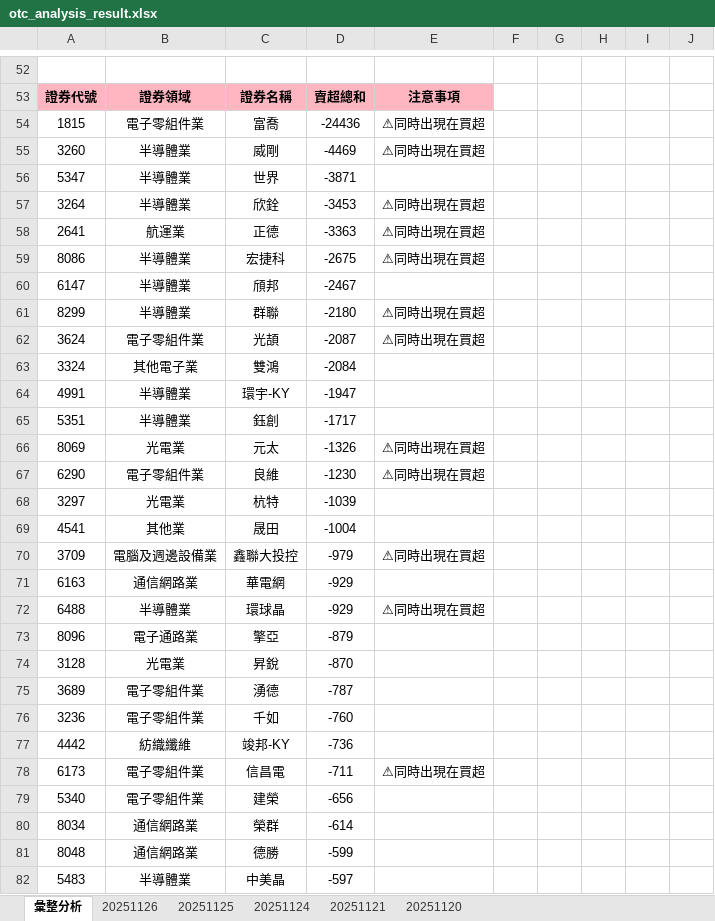
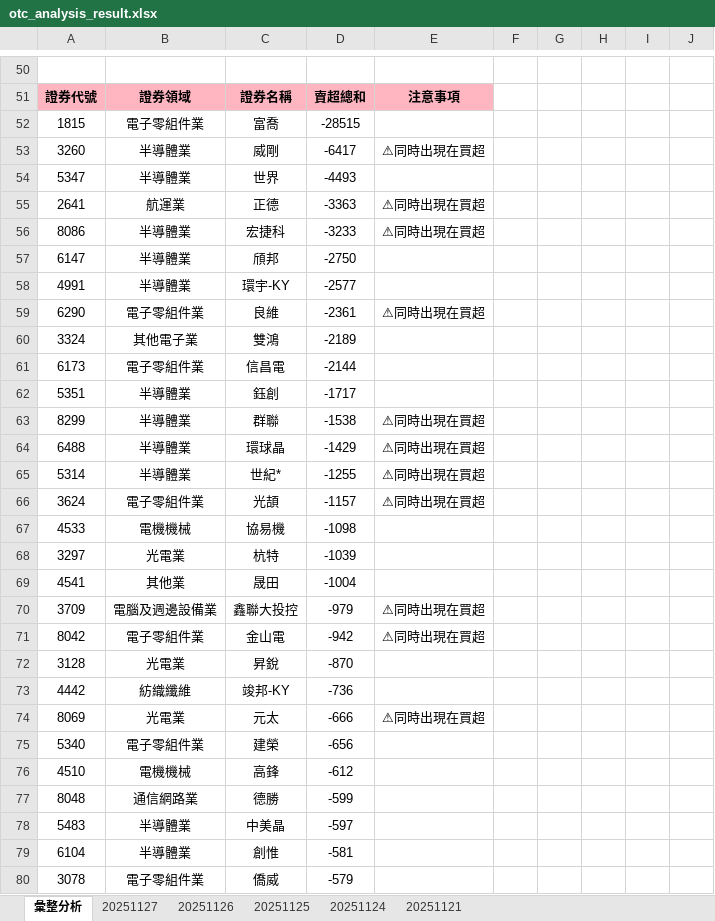
Before and after one commit to ccupcpop/GetDailyStock, an Excel workbook: StockInfo/otc_analysis_result.xlsx, sheet 彙整分析, drawn as a sheet; only a part is shown, gaps mark what is left out; the shorter side is filled out with more unchanged rows; values as stored, in another font and other column widths than the file's, no borders; removed rows and columns are numbered as before the commit, all else as after; the diff covers the shown part only; the diff names each change by its address in the sheet, - before the commit and + after, or states it on an @@ line.

```diff
--- a/StockInfo/otc_analysis_result.xlsx (sheet 彙整分析)
+++ b/StockInfo/otc_analysis_result.xlsx (sheet 彙整分析)
-sheet tab: 20251120
+sheet tab: 20251127
-D52: -24436
+D52: -28515
-E52: ⚠同時出現在買超
+E52: (empty)
-D53: -4469
+D53: -6417
-D54: -3871
+D54: -4493
-row 57: 3264 | 半導體業 | 欣銓 | -3453 | ⚠同時出現在買超
-D56: -2675
+D56: -3233
-D57: -2467
+D57: -2750
-row 61: 8299 | 半導體業 | 群聯 | -2180 | ⚠同時出現在買超
-row 62: 3624 | 電子零組件業 | 光頡 | -2087 | ⚠同時出現在買超
-row 63: 3324 | 其他電子業 | 雙鴻 | -2084
-D58: -1947
+D58: -2577
+row 59: 6290 | 電子零組件業 | 良維 | -2361 | ⚠同時出現在買超
+row 60: 3324 | 其他電子業 | 雙鴻 | -2189
+row 61: 6173 | 電子零組件業 | 信昌電 | -2144
-row 66: 8069 | 光電業 | 元太 | -1326 | ⚠同時出現在買超
-row 67: 6290 | 電子零組件業 | 良維 | -1230 | ⚠同時出現在買超
+row 63: 8299 | 半導體業 | 群聯 | -1538 | ⚠同時出現在買超
+row 64: 6488 | 半導體業 | 環球晶 | -1429 | ⚠同時出現在買超
+row 65: 5314 | 半導體業 | 世紀* | -1255 | ⚠同時出現在買超
+row 66: 3624 | 電子零組件業 | 光頡 | -1157 | ⚠同時出現在買超
+row 67: 4533 | 電機機械 | 協易機 | -1098
-row 71: 6163 | 通信網路業 | 華電網 | -929
-row 72: 6488 | 半導體業 | 環球晶 | -929 | ⚠同時出現在買超
-row 73: 8096 | 電子通路業 | 擎亞 | -879
+row 71: 8042 | 電子零組件業 | 金山電 | -942 | ⚠同時出現在買超
-row 75: 3689 | 電子零組件業 | 湧德 | -787
-row 76: 3236 | 電子零組件業 | 千如 | -760
-row 78: 6173 | 電子零組件業 | 信昌電 | -711 | ⚠同時出現在買超
+row 74: 8069 | 光電業 | 元太 | -666 | ⚠同時出現在買超
-row 80: 8034 | 通信網路業 | 榮群 | -614
+row 76: 4510 | 電機機械 | 高鋒 | -612
```
Also changed, not shown: 51 added rows, 54 removed rows and 26 edited cells elsewhere in this sheet, sheet 20251126, StockInfo/tse_analysis_result.xlsx, 12 other files.
